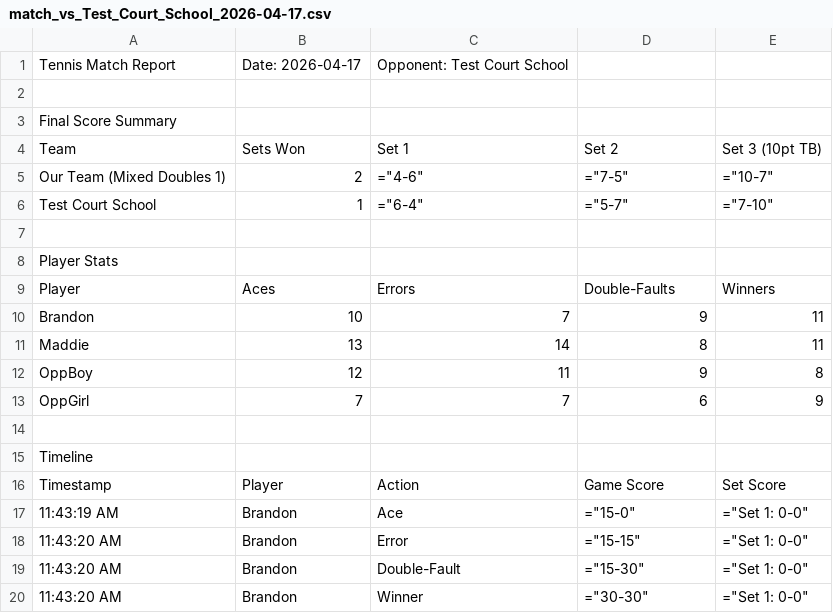
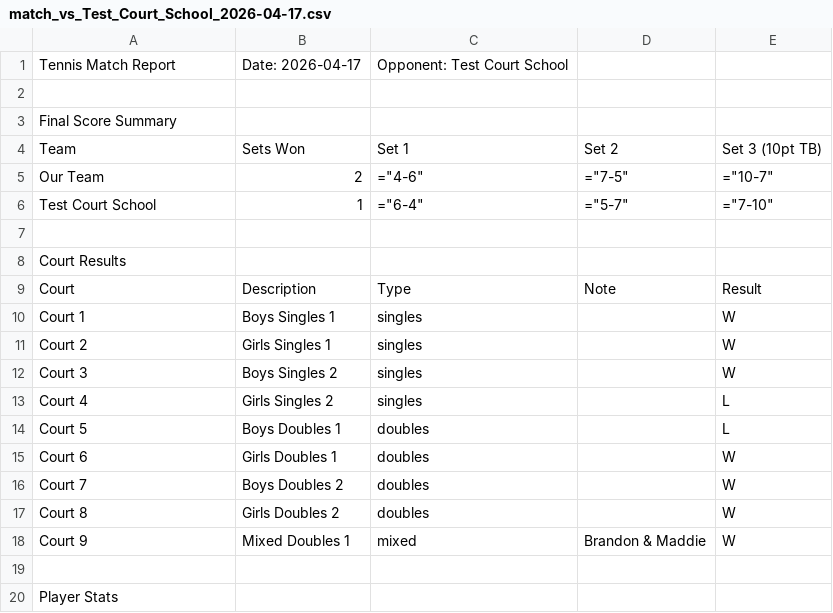
Before and after one commit to RedZoan/tennis-app, a CSV file: matches/match_vs_Test_Court_School_2026-04-17.csv, drawn as a sheet; only a part is shown; the shorter side is filled out with more unchanged rows.

Commit message:
Update match: Test Court School (2026-04-17)

```diff
--- a/matches/match_vs_Test_Court_School_2026-04-17.csv
+++ b/matches/match_vs_Test_Court_School_2026-04-17.csv
@@ -4,4 +4,16 @@ Final Score Summary
 Team,Sets Won,Set 1,Set 2,Set 3 (10pt TB)
-Our Team (Mixed Doubles 1),2,="4-6",="7-5",="10-7"
+Our Team,2,="4-6",="7-5",="10-7"
 Test Court School,1,="6-4",="5-7",="7-10"
+
+Court Results
+Court,Description,Type,Note,Result
+Court 1,Boys Singles 1,singles,,W
+Court 2,Girls Singles 1,singles,,W
+Court 3,Boys Singles 2,singles,,W
+Court 4,Girls Singles 2,singles,,L
+Court 5,Boys Doubles 1,doubles,,L
+Court 6,Girls Doubles 1,doubles,,W
+Court 7,Boys Doubles 2,doubles,,W
+Court 8,Girls Doubles 2,doubles,,W
+Court 9,Mixed Doubles 1,mixed,Brandon & Maddie,W
 
```
